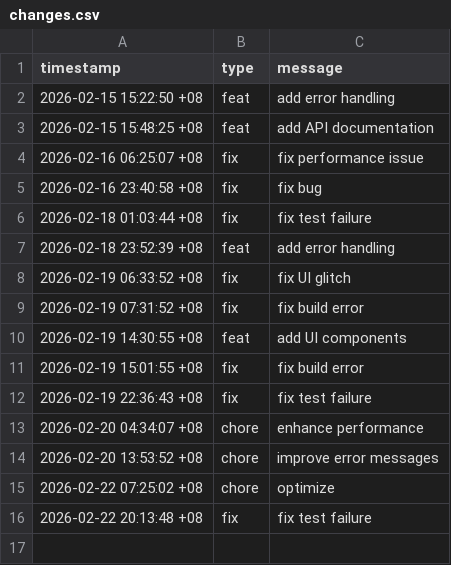
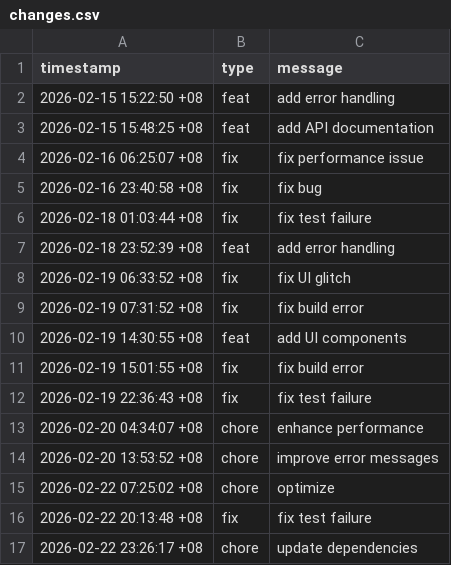
Before and after one commit to zxc19cxz/hyprland, a CSV file: data/changes.csv, drawn as a sheet; the diff names each change by its address in the sheet, - before the commit and + after, or states it on an @@ line.

Commit message:
chore: update dependencies to fix edge case

```diff
--- a/data/changes.csv
+++ b/data/changes.csv
+row 17: 2026-02-22 23:26:17 +08 | chore | update dependencies
```
